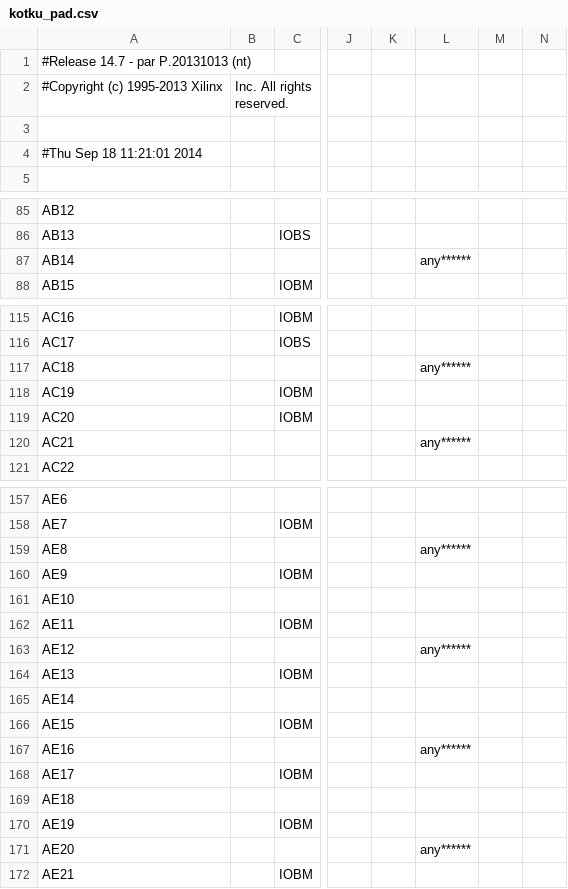
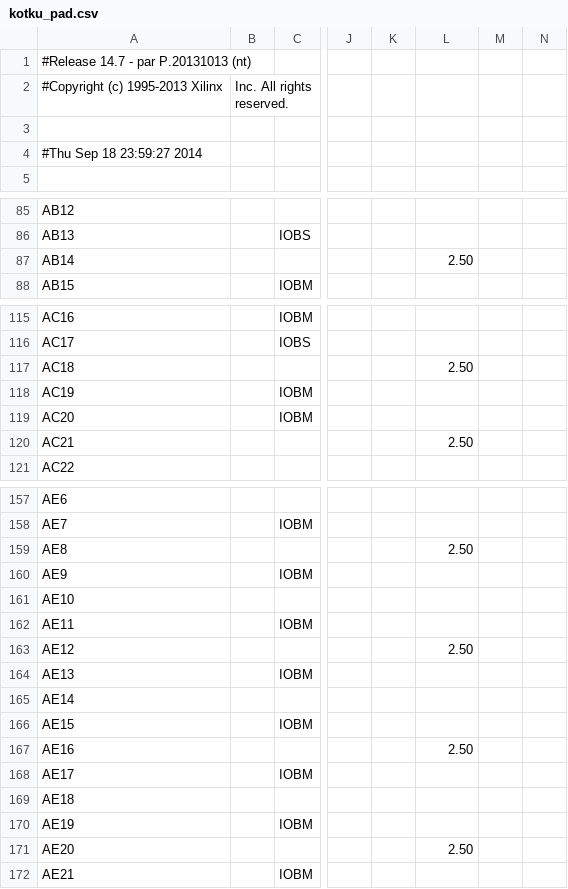
Before and after one commit to sirchuckalot/zet, a CSV file: boards/ems11-bb-v3/syn/kotku_pad.csv, drawn as a sheet; only a part is shown, gaps mark what is left out; the diff covers the shown part only; the diff names each change by its address in the sheet, - before the commit and + after, or states it on an @@ line.

```diff
--- a/boards/ems11-bb-v3/syn/kotku_pad.csv
+++ b/boards/ems11-bb-v3/syn/kotku_pad.csv
-A4: #Thu Sep 18 11:21:01 2014
+A4: #Thu Sep 18 23:59:27 2014
-L87: any******
+L87: 2.50
-L117: any******
+L117: 2.50
-L120: any******
+L120: 2.50
-L159: any******
+L159: 2.50
-L163: any******
+L163: 2.50
-L167: any******
+L167: 2.50
-L171: any******
+L171: 2.50
```
Also changed, not shown: 38 edited cells elsewhere in this file, 46 other files.
